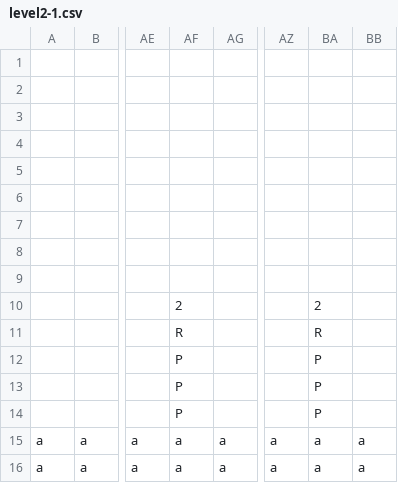
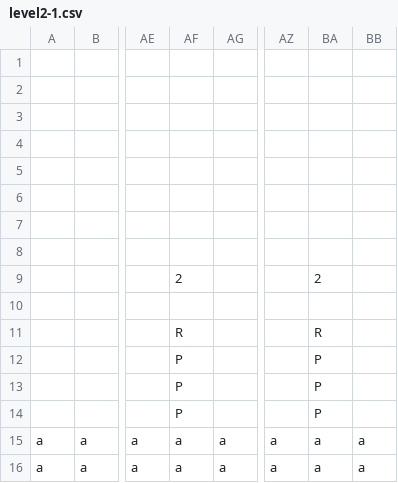
Before and after one commit to NikolaAndro/Mario_Game_Project, a CSV file: level2-1.csv, drawn as a sheet; only a part is shown, gaps mark what is left out; the diff names each change by its address in the sheet, - before the commit and + after, or states it on an @@ line.

```diff
--- a/level2-1.csv
+++ b/level2-1.csv
-AF9: (empty)
+AF9: 2
-BA9: (empty)
+BA9: 2
-AF10: 2
+AF10: (empty)
-BA10: 2
+BA10: (empty)
```
Also changed, not shown: 2 other files.
